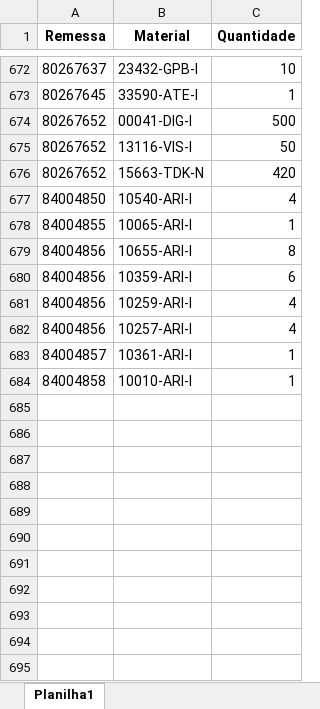
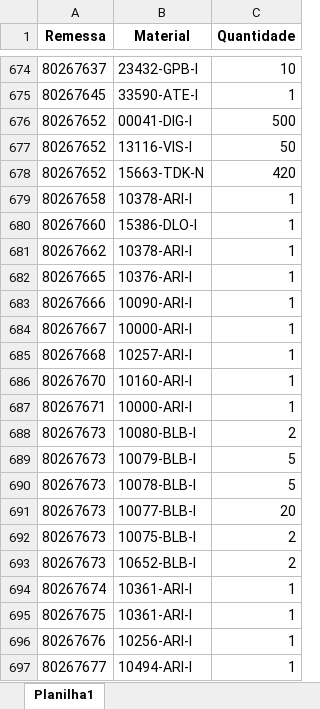
Before and after one commit to pontesasp/conferencia-dados, an Excel workbook: Pedidos.xlsx, sheet Planilha1, drawn as a sheet; only a part is shown, gaps mark what is left out; the shorter side is filled out with more unchanged rows; values as stored, in another font and other column widths than the file's, no borders; the diff covers the shown part only; the diff names each change by its address in the sheet, - before the commit and + after, or states it on an @@ line.

Commit message:
Add files via upload
Atualizar Pedidos

```diff
--- a/Pedidos.xlsx (sheet Planilha1)
+++ b/Pedidos.xlsx (sheet Planilha1)
+row 679: 80267658 | 10378-ARI-I | 1
+row 680: 80267660 | 15386-DLO-I | 1
+row 681: 80267662 | 10378-ARI-I | 1
+row 682: 80267665 | 10376-ARI-I | 1
+row 683: 80267666 | 10090-ARI-I | 1
+row 684: 80267667 | 10000-ARI-I | 1
+row 685: 80267668 | 10257-ARI-I | 1
+row 686: 80267670 | 10160-ARI-I | 1
+row 687: 80267671 | 10000-ARI-I | 1
+row 688: 80267673 | 10080-BLB-I | 2
+row 689: 80267673 | 10079-BLB-I | 5
+row 690: 80267673 | 10078-BLB-I | 5
+row 691: 80267673 | 10077-BLB-I | 20
+row 692: 80267673 | 10075-BLB-I | 2
+row 693: 80267673 | 10652-BLB-I | 2
+row 694: 80267674 | 10361-ARI-I | 1
+row 695: 80267675 | 10361-ARI-I | 1
+row 696: 80267676 | 10256-ARI-I | 1
+row 697: 80267677 | 10494-ARI-I | 1
```
Also changed, not shown: 11 added rows and 1 edited cell elsewhere in this sheet.
